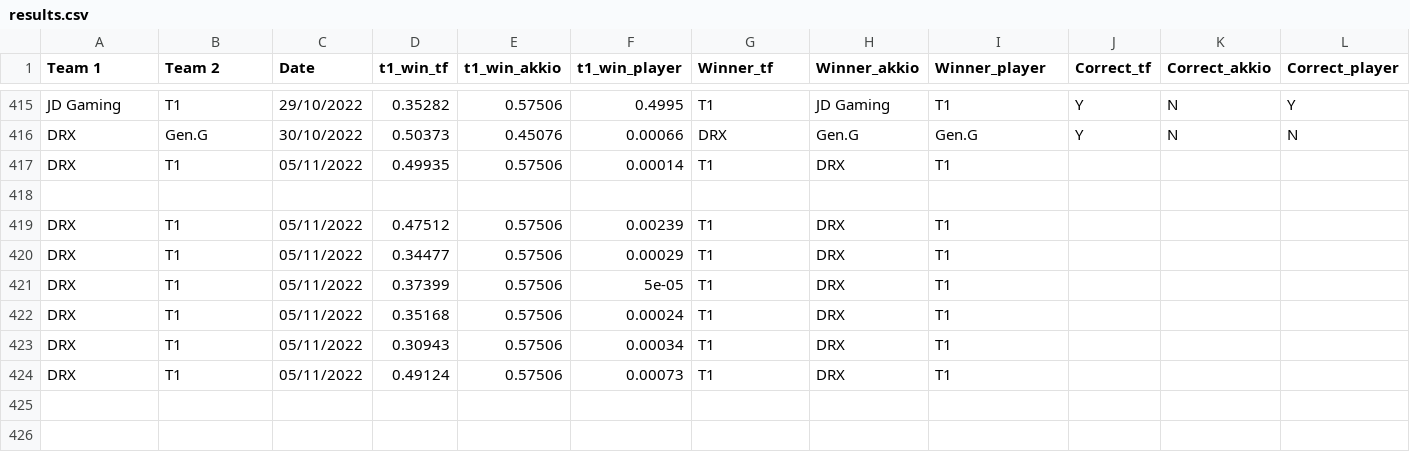
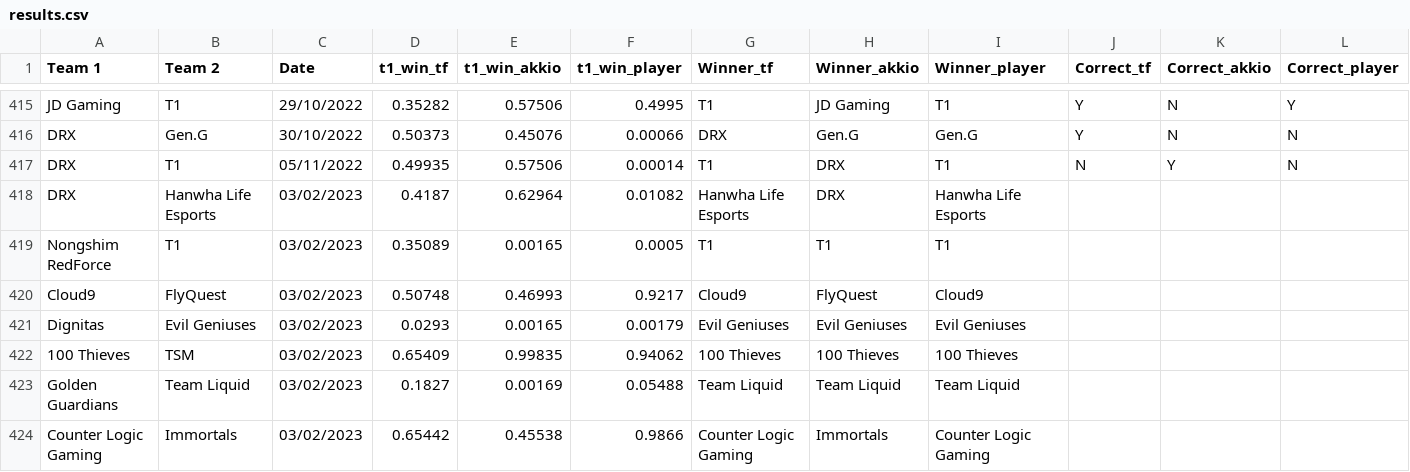
Before and after one commit to a-huk/lol_esports-predictions, a CSV file: results.csv, drawn as a sheet; only a part is shown, gaps mark what is left out.

Commit message:
We back

```diff
--- a/results.csv
+++ b/results.csv
@@ -416,9 +416,9 @@ JD Gaming,T1,29/10/2022,0.35282,0.57506,0.4995,T1,JD Gaming,T1,Y,N,Y
 DRX,Gen.G,30/10/2022,0.50373,0.45076,0.00066,DRX,Gen.G,Gen.G,Y,N,N
-DRX,T1,05/11/2022,0.49935,0.57506,0.00014,T1,DRX,T1,,,
-
-DRX,T1,05/11/2022,0.47512,0.57506,0.00239,T1,DRX,T1,,,
-DRX,T1,05/11/2022,0.34477,0.57506,0.00029,T1,DRX,T1,,,
-DRX,T1,05/11/2022,0.37399,0.57506,5e-05,T1,DRX,T1,,,
-DRX,T1,05/11/2022,0.35168,0.57506,0.00024,T1,DRX,T1,,,
-DRX,T1,05/11/2022,0.30943,0.57506,0.00034,T1,DRX,T1,,,
-DRX,T1,05/11/2022,0.49124,0.57506,0.00073,T1,DRX,T1,,,
+DRX,T1,05/11/2022,0.49935,0.57506,0.00014,T1,DRX,T1,N,Y,N
+DRX,Hanwha Life Esports,03/02/2023,0.4187,0.62964,0.01082,Hanwha Life Esports,DRX,Hanwha Life Esports,,,
+Nongshim RedForce,T1,03/02/2023,0.35089,0.00165,0.0005,T1,T1,T1,,,
+Cloud9,FlyQuest,03/02/2023,0.50748,0.46993,0.9217,Cloud9,FlyQuest,Cloud9,,,
+Dignitas,Evil Geniuses,03/02/2023,0.0293,0.00165,0.00179,Evil Geniuses,Evil Geniuses,Evil Geniuses,,,
+100 Thieves,TSM,03/02/2023,0.65409,0.99835,0.94062,100 Thieves,100 Thieves,100 Thieves,,,
+Golden Guardians,Team Liquid,03/02/2023,0.1827,0.00169,0.05488,Team Liquid,Team Liquid,Team Liquid,,,
+Counter Logic Gaming,Immortals,03/02/2023,0.65442,0.45538,0.9866,Counter Logic Gaming,Immortals,Counter Logic Gaming,,,
```
